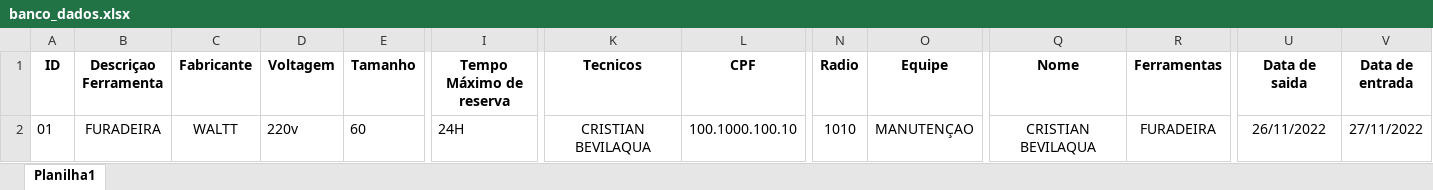
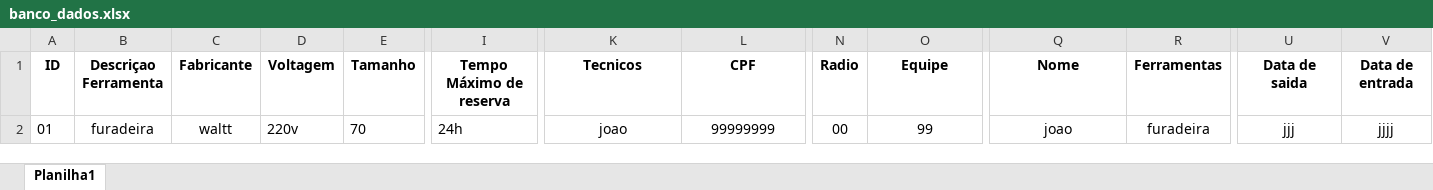
Before and after one commit to Kemeker/App-Desktop, an Excel workbook: App/banco_dados.xlsx, sheet Planilha1, drawn as a sheet; only a part is shown, gaps mark what is left out; values as stored, in another font and other column widths than the file's, no borders; the diff names each change by its address in the sheet, - before the commit and + after, or states it on an @@ line.

```diff
--- a/App/banco_dados.xlsx (sheet Planilha1)
+++ b/App/banco_dados.xlsx (sheet Planilha1)
-B2 (Descriçao Ferramenta): FURADEIRA
+B2 (Descriçao Ferramenta): furadeira
-C2 (Fabricante): WALTT
+C2 (Fabricante): waltt
-E2 (Tamanho): 60
+E2 (Tamanho): 70
-I2 (Tempo Máximo de reserva): 24H
+I2 (Tempo Máximo de reserva): 24h
-K2 (Tecnicos): CRISTIAN BEVILAQUA
+K2 (Tecnicos): joao
-L2 (CPF): 100.1000.100.10
+L2 (CPF): 99999999
-N2 (Radio): 1010
+N2 (Radio): 00
-O2 (Equipe): MANUTENÇAO
+O2 (Equipe): 99
-Q2 (Nome): CRISTIAN BEVILAQUA
+Q2 (Nome): joao
-R2 (Ferramentas): FURADEIRA
+R2 (Ferramentas): furadeira
-U2 (Data de saida): 26/11/2022
+U2 (Data de saida): jjj
-V2 (Data de entrada): 27/11/2022
+V2 (Data de entrada): jjjj
```
Also changed, not shown: 1 other file.
